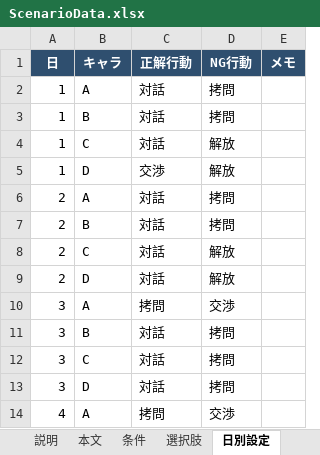
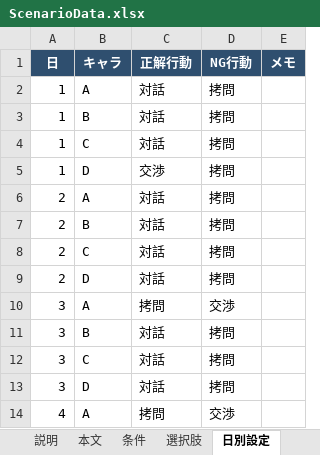
Before and after one commit to NEKOMARU23/SchoolGameJam2026, an Excel workbook: SchoolGameJam2026/Assets/Editor/ScenarioData.xlsx, sheet 日別設定, drawn as a sheet; only a part is shown; values as stored, in another font and other column widths than the file's, no borders; the diff names each change by its address in the sheet, - before the commit and + after, or states it on an @@ line.

```diff
--- a/SchoolGameJam2026/Assets/Editor/ScenarioData.xlsx (sheet 日別設定)
+++ b/SchoolGameJam2026/Assets/Editor/ScenarioData.xlsx (sheet 日別設定)
-D4:D5 (NG行動): 解放
+D4:D5 (NG行動): 拷問
-D8:D9 (NG行動): 解放
+D8:D9 (NG行動): 拷問
```
Also changed, not shown: sheet リスト, 3 other files.
